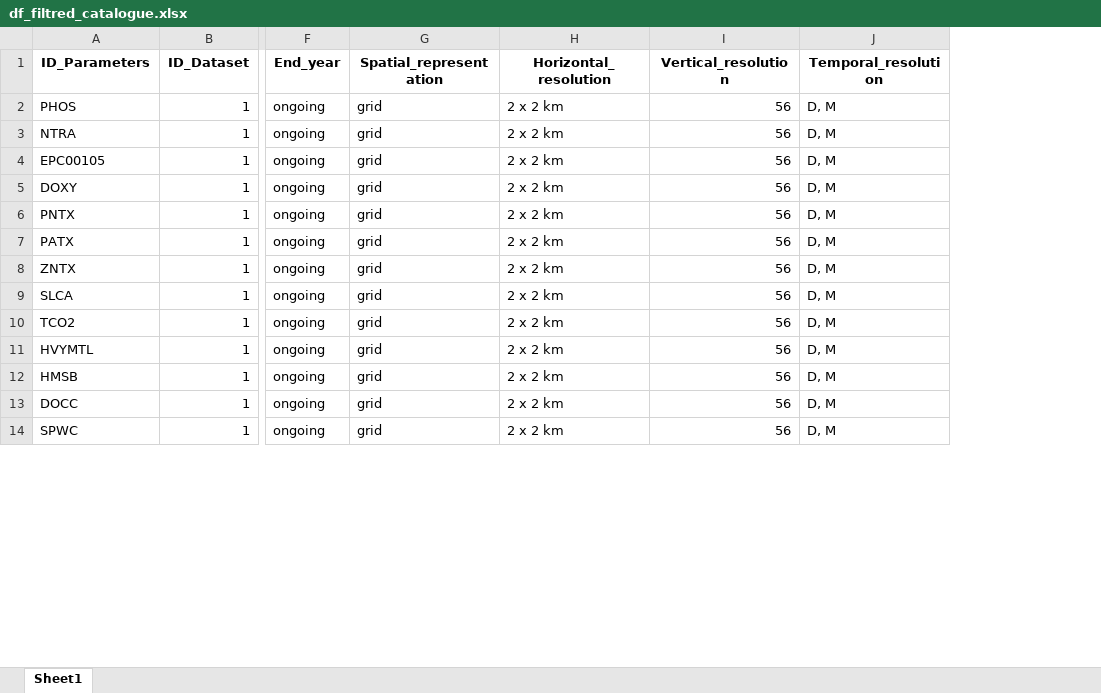
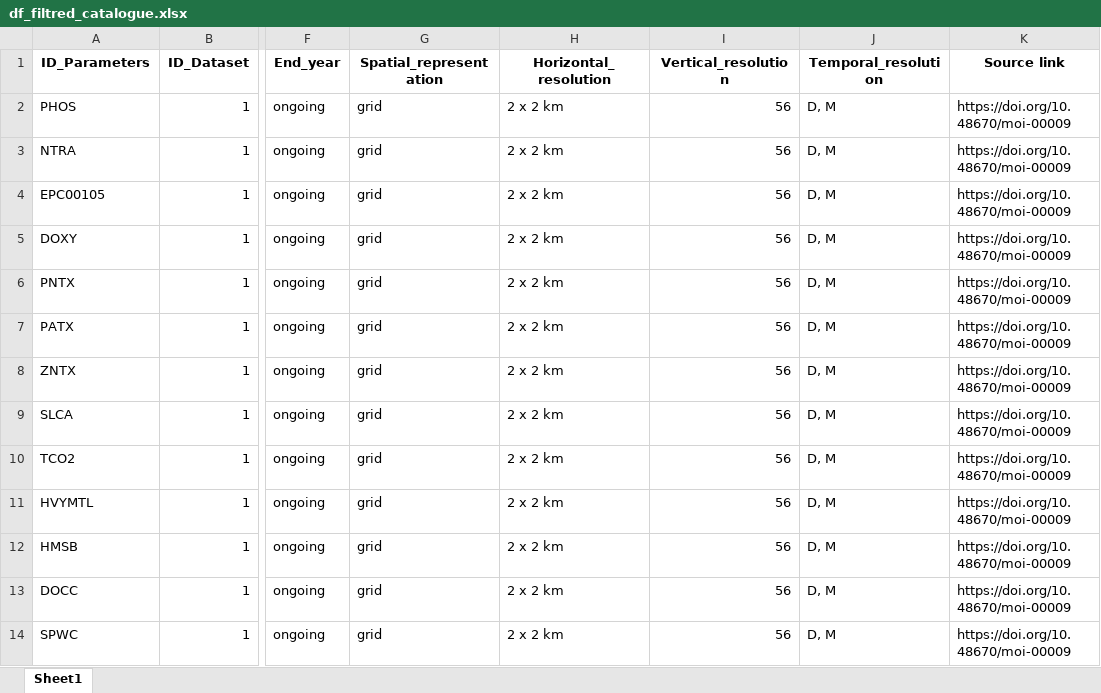
Before and after one commit to Mistra-C2B2/Symphony-Layer-Explorer, an Excel workbook: df_filtred_catalogue.xlsx, sheet Sheet1, drawn as a sheet; only a part is shown, gaps mark what is left out; values as stored, in another font and other column widths than the file's, no borders; the diff names each change by its address in the sheet, - before the commit and + after, or states it on an @@ line.

```diff
--- a/df_filtred_catalogue.xlsx (sheet Sheet1)
+++ b/df_filtred_catalogue.xlsx (sheet Sheet1)
+column K (Source link), rows 2-14: all https://doi.org/10.48670/moi-00009
```
Also changed, not shown: df_REFERENCE_PARAMETERS.xlsx, df_SYMPHONY_LAYERS.xlsx, 2 other files.
